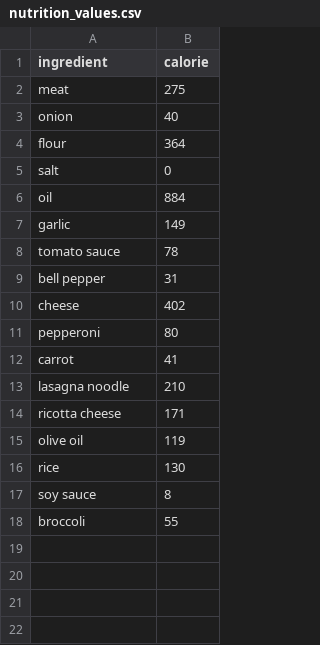
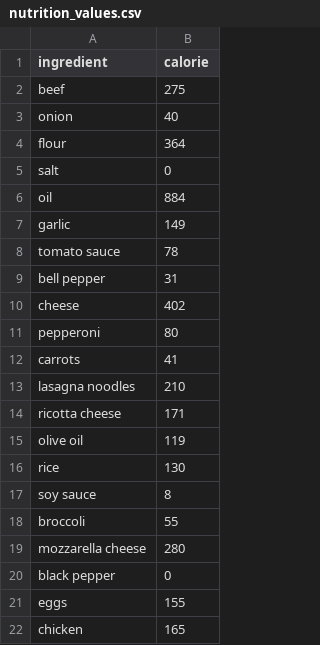
Before and after one commit to Gundalai-Batkhuu/Nutrition-calculator, a CSV file: data/nutrition_values.csv, drawn as a sheet.

```diff
--- a/data/nutrition_values.csv
+++ b/data/nutrition_values.csv
@@ -1,3 +1,3 @@
 ingredient,calorie
-meat,275
+beef,275
 onion,40
@@ -11,4 +11,4 @@ cheese,402
 pepperoni,80
-carrot,41
-lasagna noodle,210
+carrots,41
+lasagna noodles,210
 ricotta cheese,171
@@ -18 +18,5 @@ soy sauce,8
 broccoli,55
+mozzarella cheese,280
+black pepper,0
+eggs,155
+chicken,165
```
Also changed, not shown: 3 other files.
